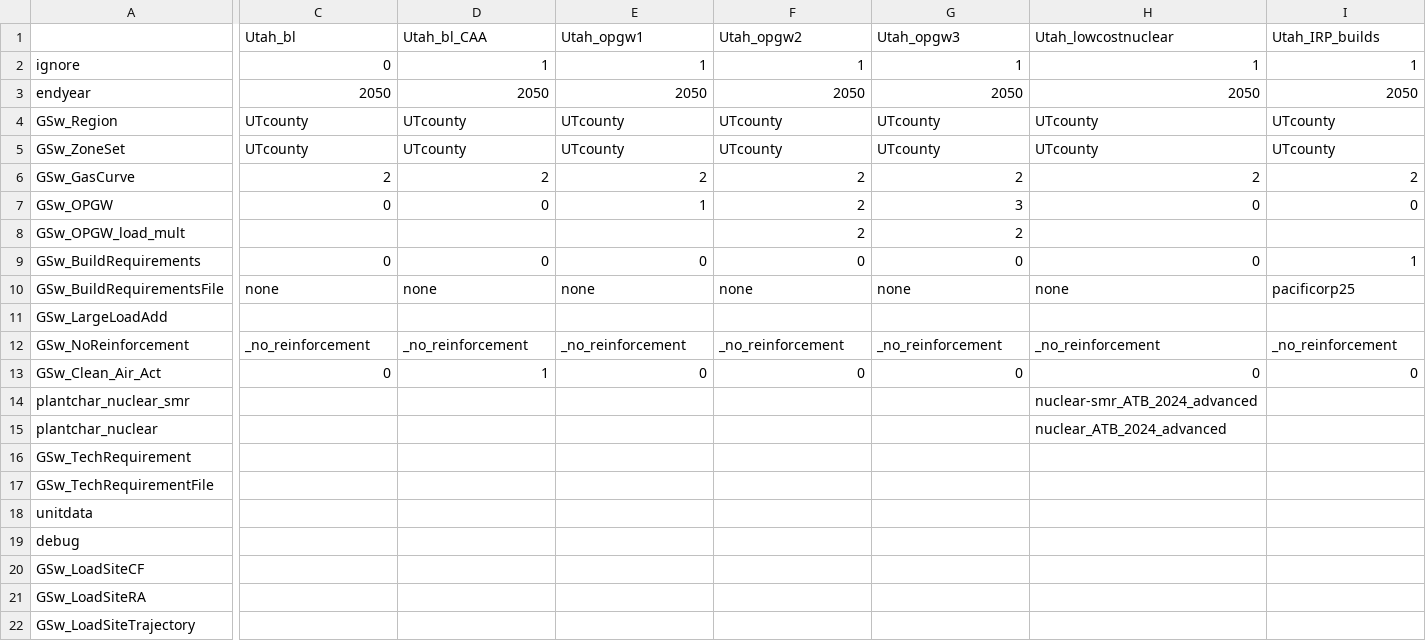
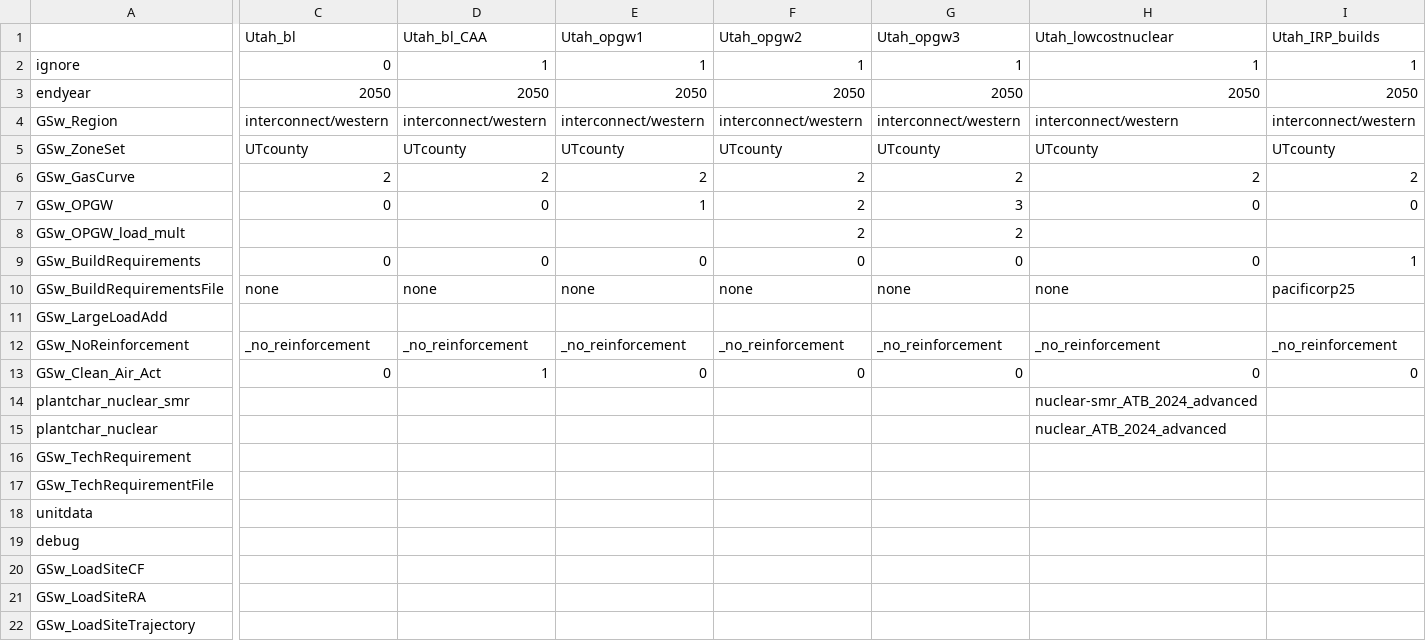
Before and after one commit to ReEDS-Model/ReEDS, a CSV file: cases_UtahScenarios.csv, drawn as a sheet; only a part is shown, gaps mark what is left out; the diff covers the shown part only; the diff names each change by its address in the sheet, - before the commit and + after, or states it on an @@ line.

```diff
--- a/cases_UtahScenarios.csv
+++ b/cases_UtahScenarios.csv
-C4: UTcounty
+C4: interconnect/western
-D4: UTcounty
+D4: interconnect/western
-E4: UTcounty
+E4: interconnect/western
-F4: UTcounty
+F4: interconnect/western
-G4: UTcounty
+G4: interconnect/western
-H4: UTcounty
+H4: interconnect/western
-I4: UTcounty
+I4: interconnect/western
```
Also changed, not shown: 5 edited cells elsewhere in this file, cases.csv, cases_PMAPS_UT.csv, 1 other file.
